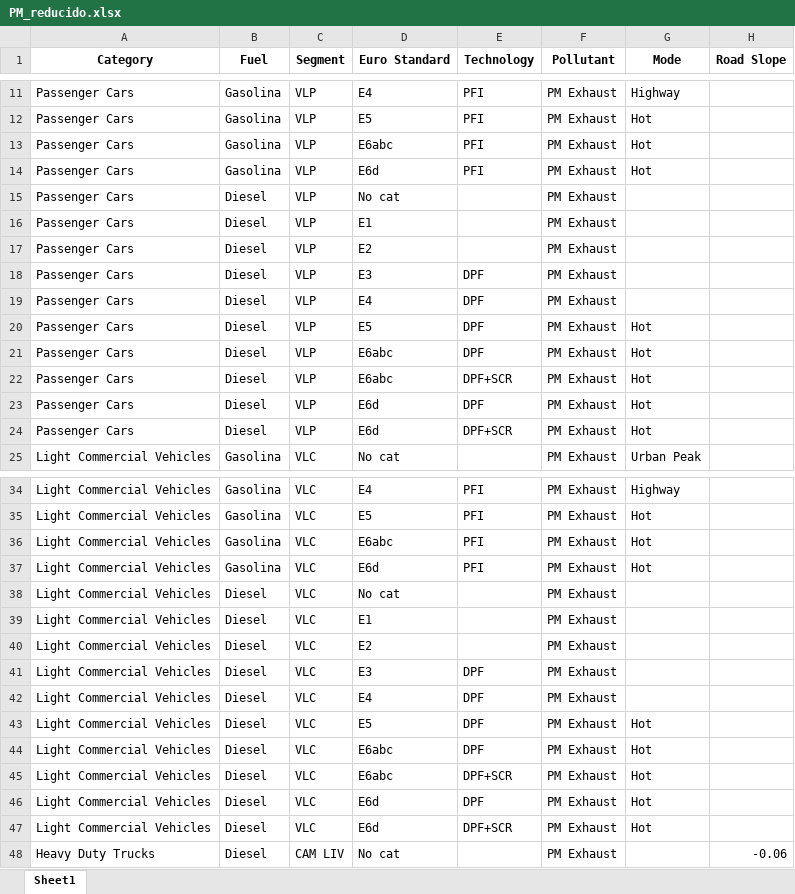
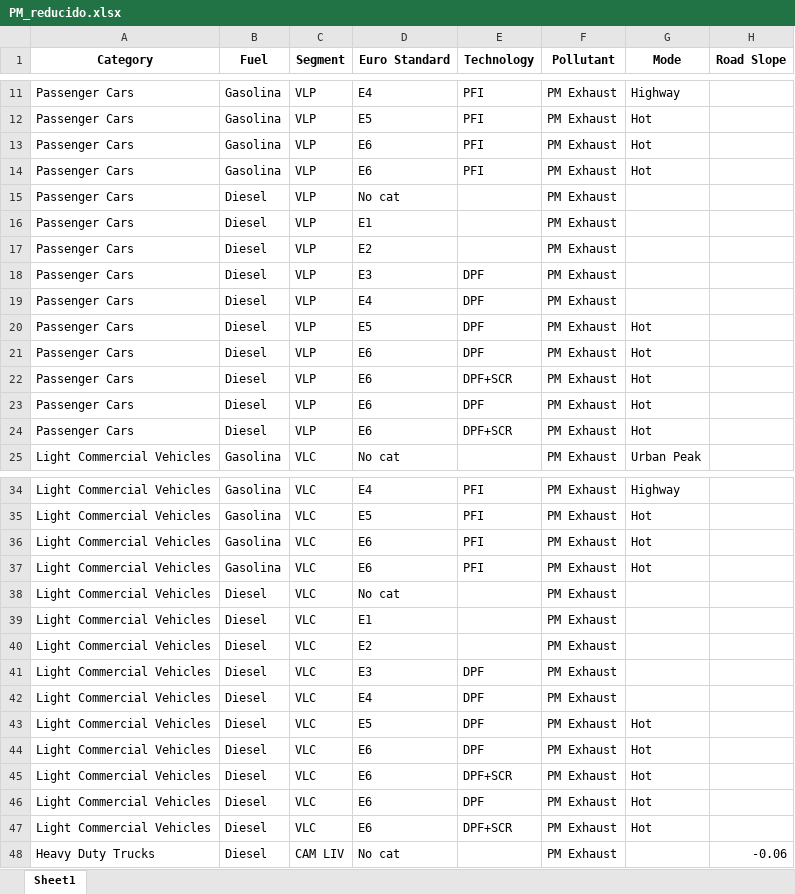
Before and after one commit to Ignvz/copert_5, an Excel workbook: PM_reducido.xlsx, sheet Sheet1, drawn as a sheet; only a part is shown, gaps mark what is left out; values as stored, in another font and other column widths than the file's, no borders; the diff names each change by its address in the sheet, - before the commit and + after, or states it on an @@ line.

```diff
--- a/PM_reducido.xlsx (sheet Sheet1)
+++ b/PM_reducido.xlsx (sheet Sheet1)
-D13 (Euro Standard): E6abc
+D13 (Euro Standard): E6
-D14 (Euro Standard): E6d
+D14 (Euro Standard): E6
-D21:D22 (Euro Standard): E6abc
+D21:D22 (Euro Standard): E6
-D23:D24 (Euro Standard): E6d
+D23:D24 (Euro Standard): E6
-D36 (Euro Standard): E6abc
+D36 (Euro Standard): E6
-D37 (Euro Standard): E6d
+D37 (Euro Standard): E6
-D44:D45 (Euro Standard): E6abc
+D44:D45 (Euro Standard): E6
-D46:D47 (Euro Standard): E6d
+D46:D47 (Euro Standard): E6
```
Also changed, not shown: CH4_reducido.xlsx, CO2_reducido.xlsx, 13 other files.
